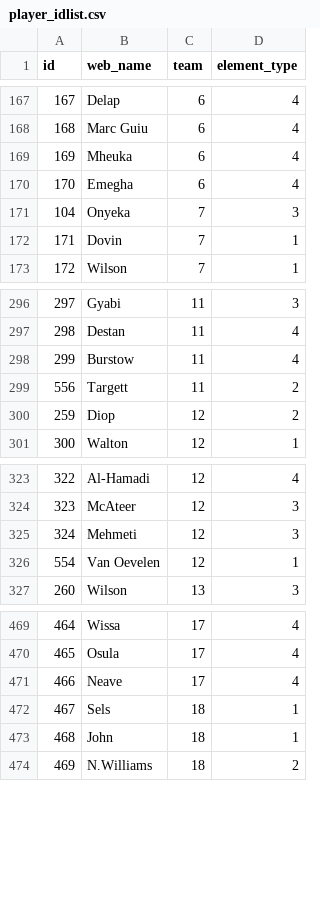
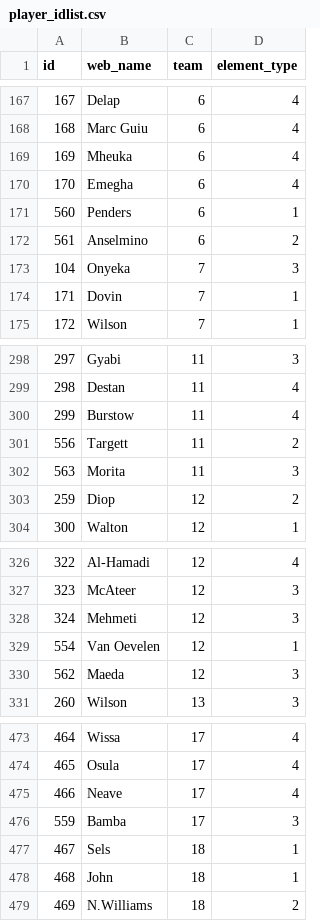
Before and after one commit to Schwetche/fpl_project, a CSV file: data/player_idlist.csv, drawn as a sheet; only a part is shown, gaps mark what is left out.

```diff
--- a/data/player_idlist.csv
+++ b/data/player_idlist.csv
@@ -170,2 +170,4 @@ id,web_name,team,element_type
 170,Emegha,6,4
+560,Penders,6,1
+561,Anselmino,6,2
 104,Onyeka,7,3
@@ -299,2 +301,3 @@ id,web_name,team,element_type
 556,Targett,11,2
+563,Morita,11,3
 259,Diop,12,2
@@ -326,2 +329,3 @@ id,web_name,team,element_type
 554,Van Oevelen,12,1
+562,Maeda,12,3
 260,Wilson,13,3
@@ -471,2 +475,3 @@ id,web_name,team,element_type
 466,Neave,17,4
+559,Bamba,17,3
 467,Sels,18,1
```
Also changed, not shown: data/cleaned_players.csv, data/players_raw.csv, 15 other files.
